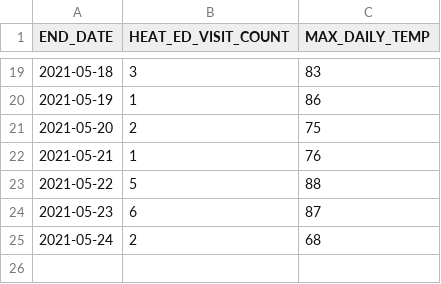
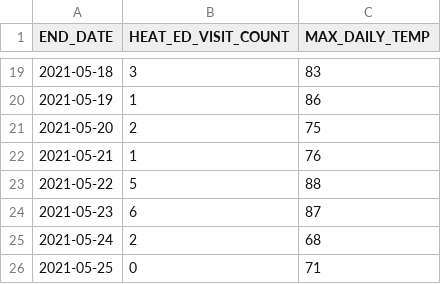
Before and after one commit to nychealth/heat-syndrome-data, a CSV file: edheat2021_live.csv, drawn as a sheet; only a part is shown, gaps mark what is left out; the diff names each change by its address in the sheet, - before the commit and + after, or states it on an @@ line.

Commit message:
Regular auto-commit

```diff
--- a/edheat2021_live.csv
+++ b/edheat2021_live.csv
+row 26: 2021-05-25 | 0 | 71
```
